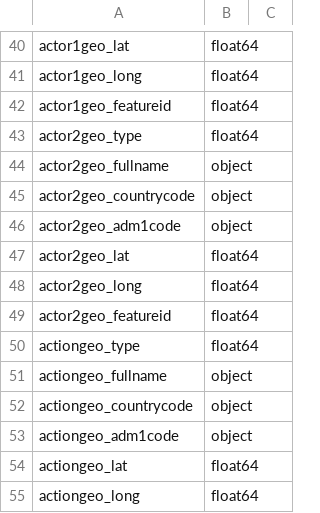
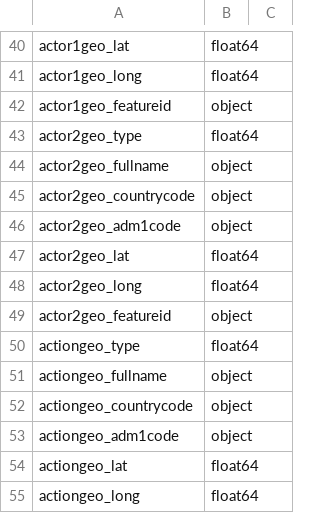
Before and after one commit to reed9999/gdelt-demo, a CSV file: data-related/events-column-names-dtypes.csv, drawn as a sheet; only a part is shown, gaps mark what is left out.

Commit message:
dtype fixes to allow explicit statement of dtypes (PERFORMANCE)
See previous comment. Turns out several columns should have been
strings. Since the root cause goes back to the HiveQL, I fixed it there
and in the SQL version. However, not in a position to test it at the
moment so test both HiveQL and SQL later!

```diff
--- a/data-related/events-column-names-dtypes.csv
+++ b/data-related/events-column-names-dtypes.csv
@@ -41,3 +41,3 @@ actor1geo_lat	float64
 actor1geo_long	float64
-actor1geo_featureid	float64
+actor1geo_featureid	object
 actor2geo_type	float64
@@ -48,3 +48,3 @@ actor2geo_lat	float64
 actor2geo_long	float64
-actor2geo_featureid	float64
+actor2geo_featureid	object
 actiongeo_type	float64
```
Also changed, not shown: 3 other files.
